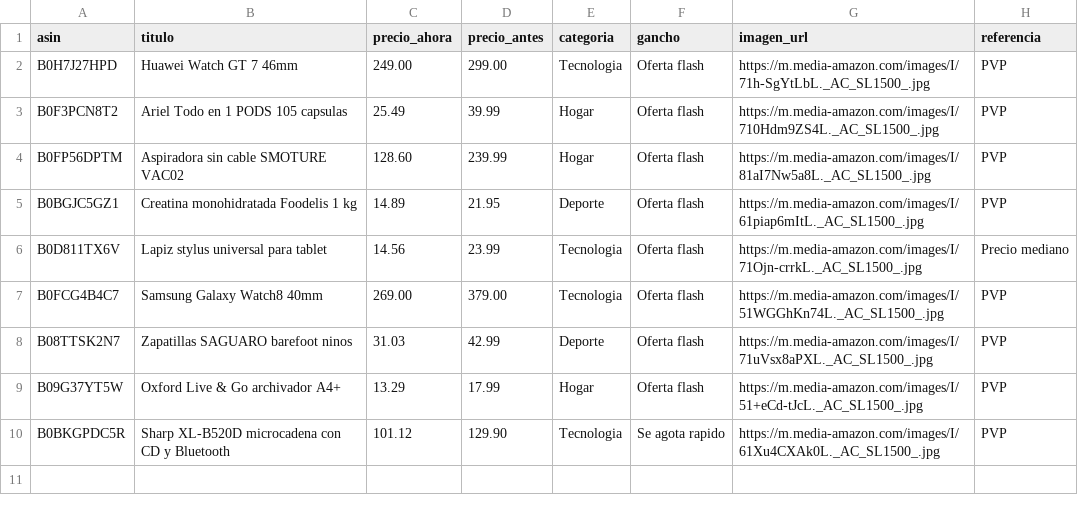
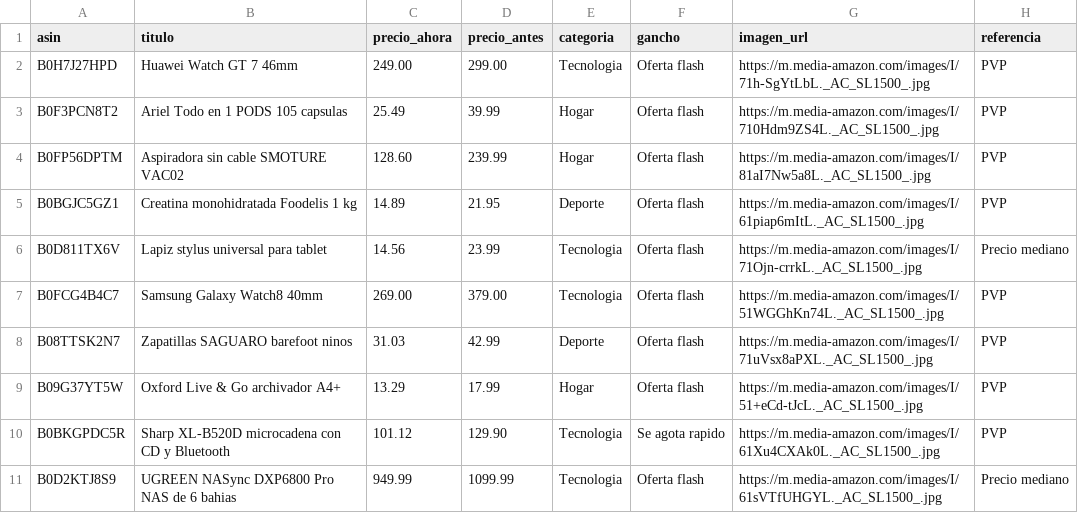
Before and after one commit to CholloPage/chollos-bot, a CSV file: ofertas.csv, drawn as a sheet.

Commit message:
Add UGREEN NASync DXP6800 Pro to ofertas.csv

```diff
--- a/ofertas.csv
+++ b/ofertas.csv
@@ -10 +10,2 @@ B09G37YT5W,Oxford Live & Go archivador A4+,13.29,17.99,Hogar,Oferta flash,https:
 B0BKGPDC5R,Sharp XL-B520D microcadena con CD y Bluetooth,101.12,129.90,Tecnologia,Se agota rapido,https://m.media-amazon.com/images/I/61Xu4CXAk0L._AC_SL1500_.jpg,PVP
+B0D2KTJ8S9,UGREEN NASync DXP6800 Pro NAS de 6 bahias,949.99,1099.99,Tecnologia,Oferta flash,https://m.media-amazon.com/images/I/61sVTfUHGYL._AC_SL1500_.jpg,Precio mediano
```
